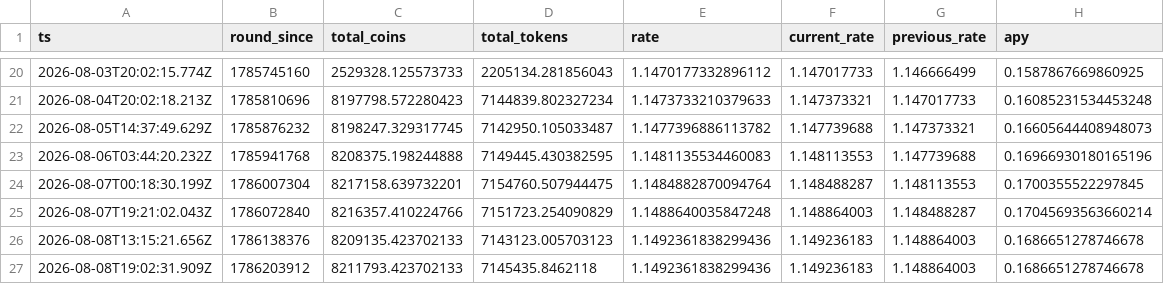
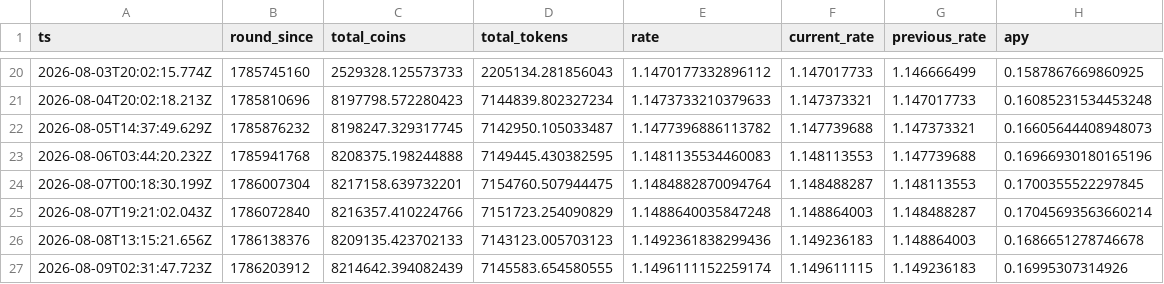
Before and after one commit to HipoFinance/dune, a CSV file: data/treasury_rate.csv, drawn as a sheet; only a part is shown, gaps mark what is left out.

Commit message:
chore: update treasury rate dataset

```diff
--- a/data/treasury_rate.csv
+++ b/data/treasury_rate.csv
@@ -26,2 +26,2 @@ ts,round_since,total_coins,total_tokens,rate,current_rate,previous_rate,apy
 2026-08-08T13:15:21.656Z,1786138376,8209135.423702133,7143123.005703123,1.1492361838299436,1.149236183,1.148864003,0.1686651278746678
-2026-08-08T19:02:31.909Z,1786203912,8211793.423702133,7145435.8462118,1.1492361838299436,1.149236183,1.148864003,0.1686651278746678
+2026-08-09T02:31:47.723Z,1786203912,8214642.394082439,7145583.654580555,1.1496111152259174,1.149611115,1.149236183,0.16995307314926
```
